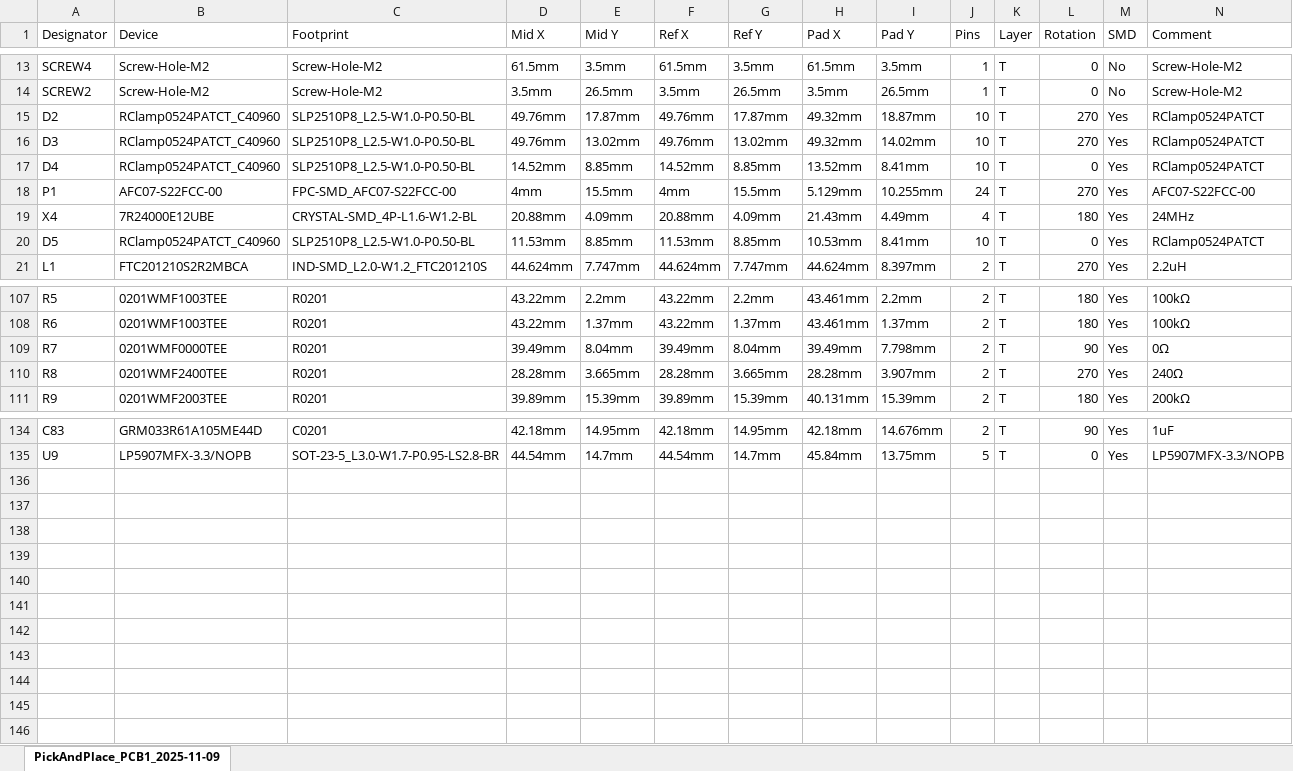
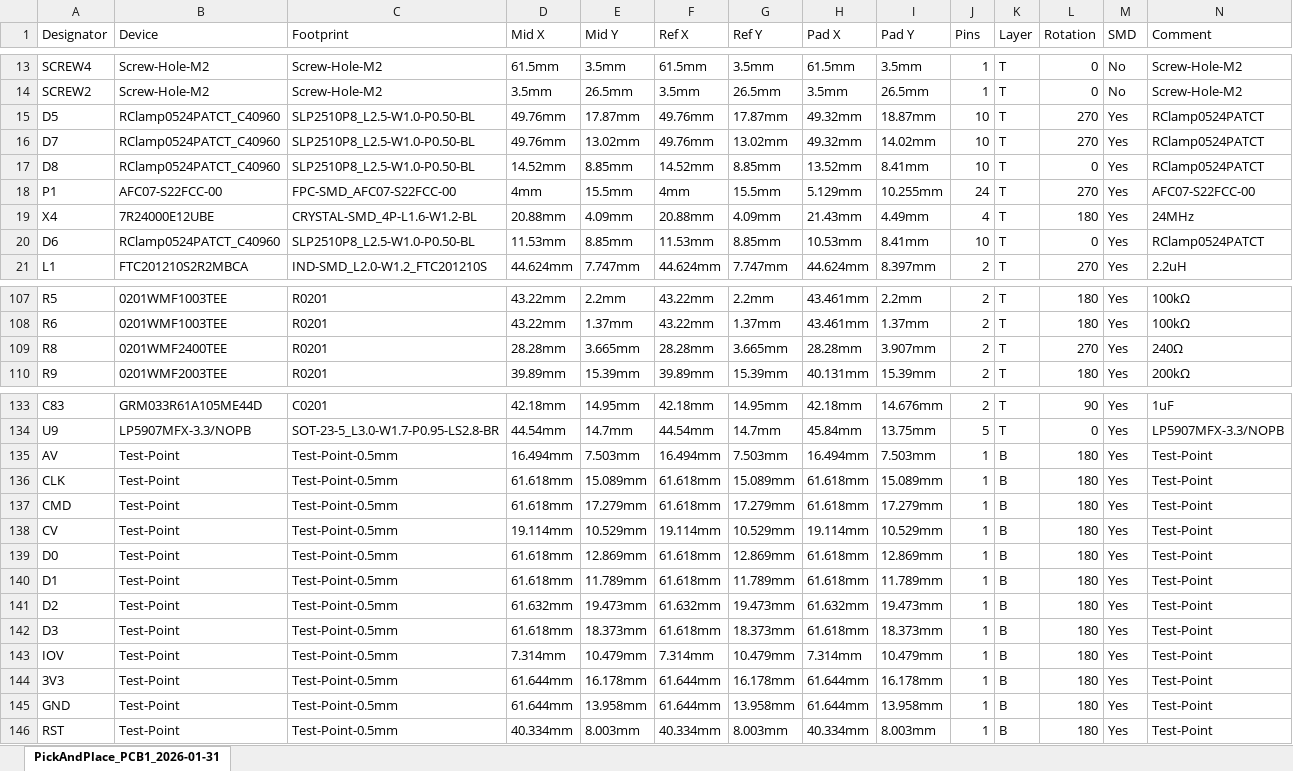
Before and after one commit to Outdatedcandy92/V3S-SBC, an Excel workbook: src/production/PickAndPlace.xlsx, sheet PickAndPlace_PCB1_2026-01-31, drawn as a sheet; only a part is shown, gaps mark what is left out; values as stored, in another font and other column widths than the file's, no borders; removed rows and columns are numbered as before the commit, all else as after; the diff covers the shown part only; the diff names each change by its address in the sheet, - before the commit and + after, or states it on an @@ line.

```diff
--- a/src/production/PickAndPlace.xlsx (sheet PickAndPlace_PCB1_2026-01-31)
+++ b/src/production/PickAndPlace.xlsx (sheet PickAndPlace_PCB1_2026-01-31)
-sheet tab: PickAndPlace_PCB1_2025-11-09
+sheet tab: PickAndPlace_PCB1_2026-01-31
-A15 (Designator): D2
+A15 (Designator): D5
-A16 (Designator): D3
+A16 (Designator): D7
-A17 (Designator): D4
+A17 (Designator): D8
-A20 (Designator): D5
+A20 (Designator): D6
-row 109: R7 | 0201WMF0000TEE | R0201 | 39.49mm | 8.04mm | 39.49mm | 8.04mm | 39.49mm | 7.798mm | 2 | T | 90 | Yes | 0Ω
+row 135: AV | Test-Point | Test-Point-0.5mm | 16.494mm | 7.503mm | 16.494mm | 7.503mm | 16.494mm | 7.503mm | 1 | B | 180 | Yes | Test-Point
+row 136: CLK | Test-Point | Test-Point-0.5mm | 61.618mm | 15.089mm | 61.618mm | 15.089mm | 61.618mm | 15.089mm | 1 | B | 180 | Yes | Test-Point
+row 137: CMD | Test-Point | Test-Point-0.5mm | 61.618mm | 17.279mm | 61.618mm | 17.279mm | 61.618mm | 17.279mm | 1 | B | 180 | Yes | Test-Point
+row 138: CV | Test-Point | Test-Point-0.5mm | 19.114mm | 10.529mm | 19.114mm | 10.529mm | 19.114mm | 10.529mm | 1 | B | 180 | Yes | Test-Point
+row 139: D0 | Test-Point | Test-Point-0.5mm | 61.618mm | 12.869mm | 61.618mm | 12.869mm | 61.618mm | 12.869mm | 1 | B | 180 | Yes | Test-Point
+row 140: D1 | Test-Point | Test-Point-0.5mm | 61.618mm | 11.789mm | 61.618mm | 11.789mm | 61.618mm | 11.789mm | 1 | B | 180 | Yes | Test-Point
+row 141: D2 | Test-Point | Test-Point-0.5mm | 61.632mm | 19.473mm | 61.632mm | 19.473mm | 61.632mm | 19.473mm | 1 | B | 180 | Yes | Test-Point
+row 142: D3 | Test-Point | Test-Point-0.5mm | 61.618mm | 18.373mm | 61.618mm | 18.373mm | 61.618mm | 18.373mm | 1 | B | 180 | Yes | Test-Point
+row 143: IOV | Test-Point | Test-Point-0.5mm | 7.314mm | 10.479mm | 7.314mm | 10.479mm | 7.314mm | 10.479mm | 1 | B | 180 | Yes | Test-Point
+row 144: 3V3 | Test-Point | Test-Point-0.5mm | 61.644mm | 16.178mm | 61.644mm | 16.178mm | 61.644mm | 16.178mm | 1 | B | 180 | Yes | Test-Point
+row 145: GND | Test-Point | Test-Point-0.5mm | 61.644mm | 13.958mm | 61.644mm | 13.958mm | 61.644mm | 13.958mm | 1 | B | 180 | Yes | Test-Point
+row 146: RST | Test-Point | Test-Point-0.5mm | 40.334mm | 8.003mm | 40.334mm | 8.003mm | 40.334mm | 8.003mm | 1 | B | 180 | Yes | Test-Point
```
Also changed, not shown: 3 edited cells elsewhere in this sheet, 6 other files.
